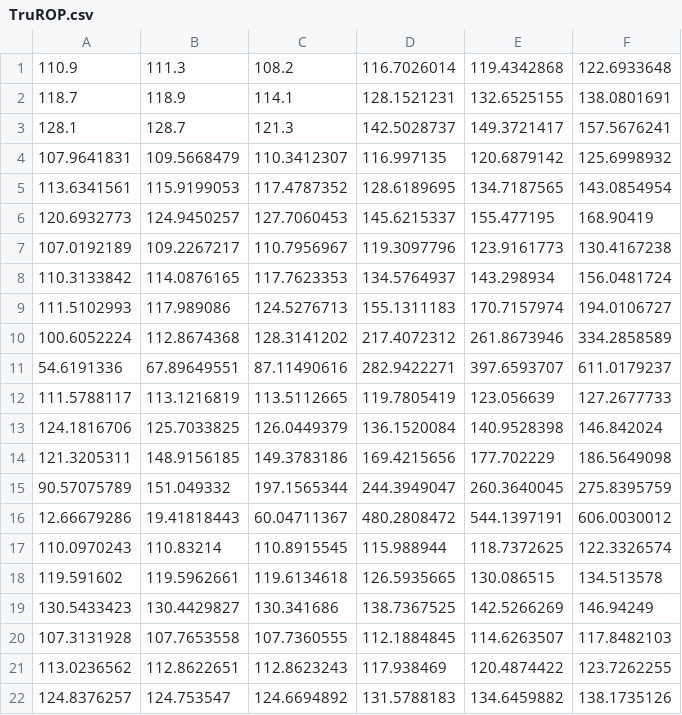
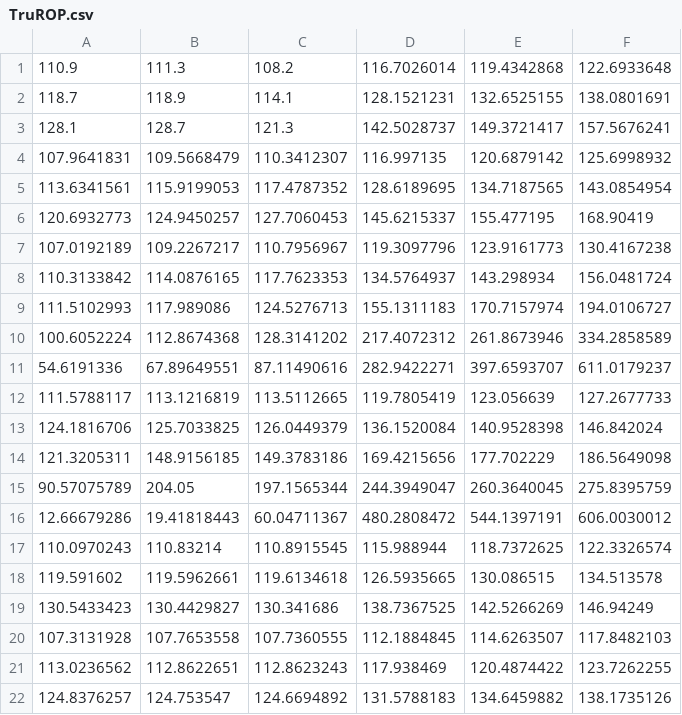
Before and after one commit to jpsaldanha/LTDFillRate, a CSV file: TruROP.csv, drawn as a sheet.

```diff
--- a/TruROP.csv
+++ b/TruROP.csv
@@ -14,3 +14,3 @@
 121.3205311,148.9156185,149.3783186,169.4215656,177.702229,186.5649098
-90.57075789,151.049332,197.1565344,244.3949047,260.3640045,275.8395759
+90.57075789,204.05,197.1565344,244.3949047,260.3640045,275.8395759
 12.66679286,19.41818443,60.04711367,480.2808472,544.1397191,606.0030012
```
Also changed, not shown: 4 other files.
